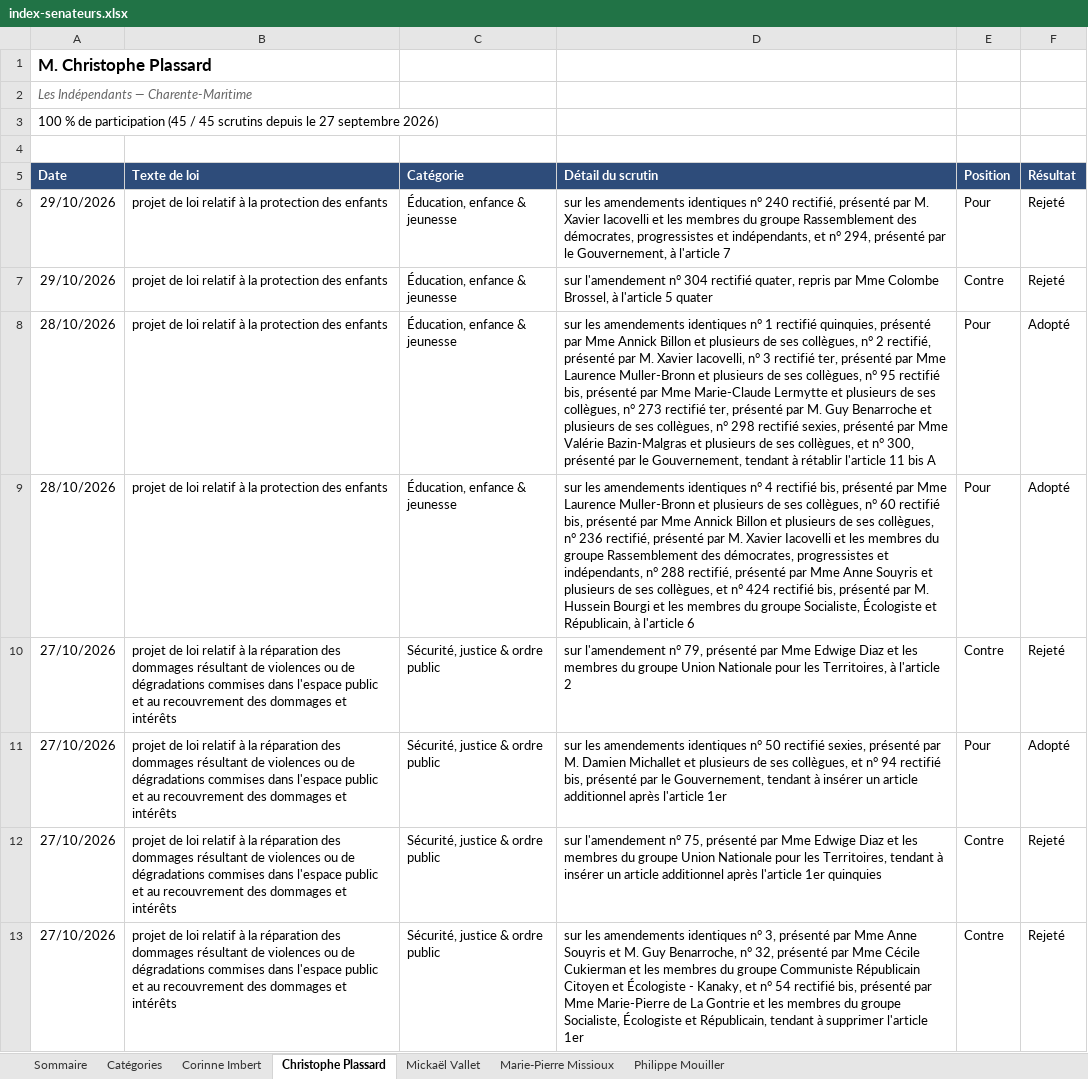
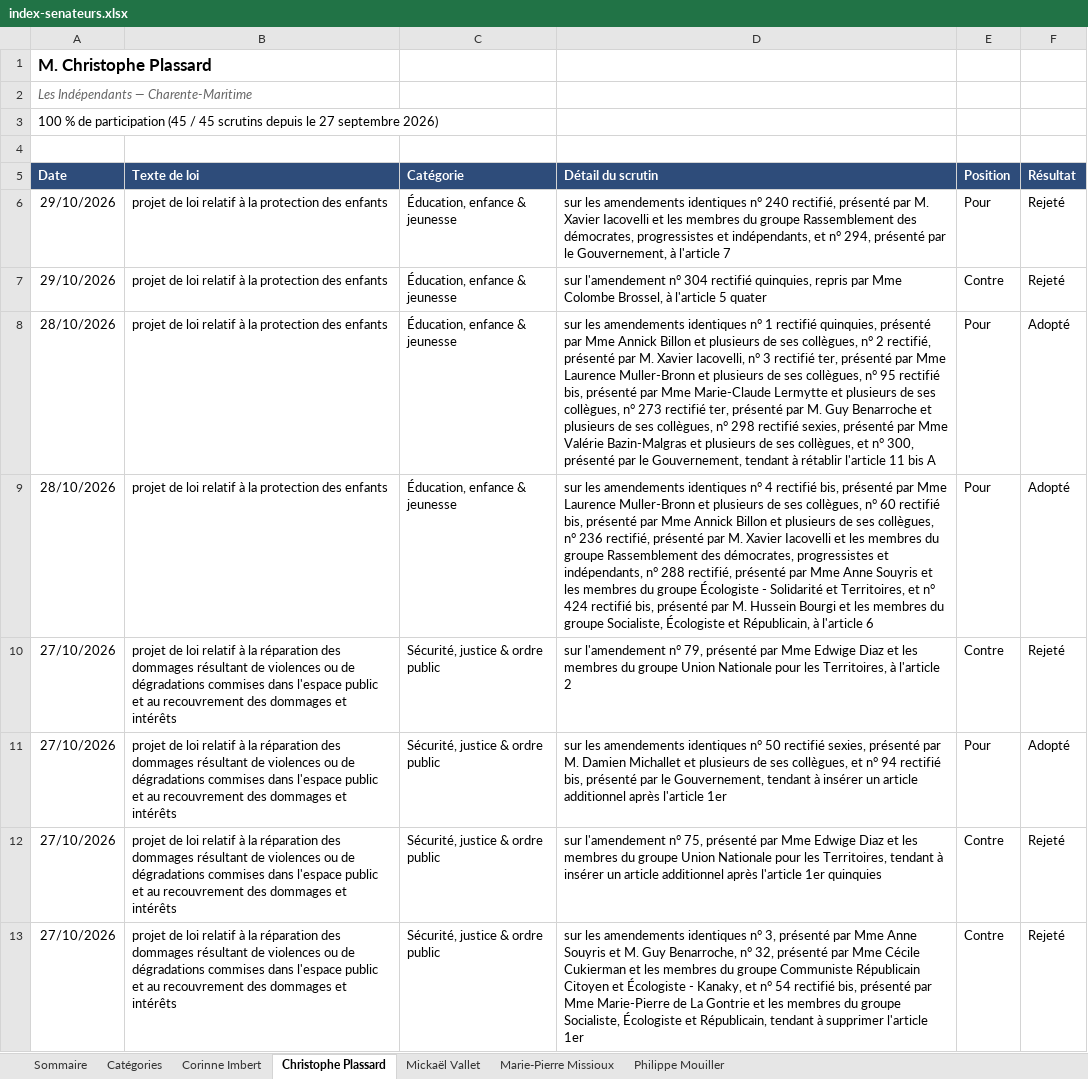
Before and after one commit to Biguhuh/votes_parlementaires, an Excel workbook: docs/index-senateurs.xlsx, sheet Christophe Plassard, drawn as a sheet; only a part is shown; values as stored, in another font and other column widths than the file's, no borders; table styles not drawn; the diff names each change by its address in the sheet, - before the commit and + after, or states it on an @@ line.

```diff
--- a/docs/index-senateurs.xlsx (sheet Christophe Plassard)
+++ b/docs/index-senateurs.xlsx (sheet Christophe Plassard)
-D7 (Détail du scrutin): …304 rectifié quater, repris par…
+D7 (Détail du scrutin): …304 rectifié quinquies, repris par…
-D9 (Détail du scrutin): …Souyris et plusieurs de ses collègues, et n°…
+D9 (Détail du scrutin): …Souyris et les membres du groupe Écologiste - Solidarité et Territoires, et n°…
```
Also changed, not shown: sheet Marie-Pierre Missioux, sheet Philippe Mouiller, sheet Corinne Imbert, sheet Mickaël Vallet, docs/index-deputes.xlsx, 3 other files.
